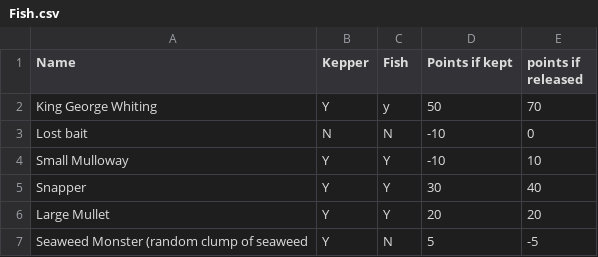
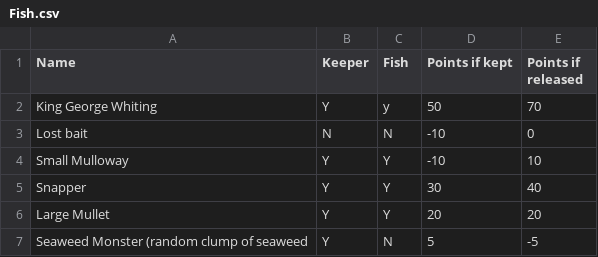
Before and after one commit to xinjalin/pythonFishingMess, a CSV file: Fish.csv, drawn as a sheet.

```diff
--- a/Fish.csv
+++ b/Fish.csv
@@ -1,2 +1,2 @@
-Name,Kepper,Fish,Points if kept,points if released
+Name,Keeper,Fish,Points if kept,Points if released
 King George Whiting,Y,y,50,70
```
Also changed, not shown: 1 other file.
